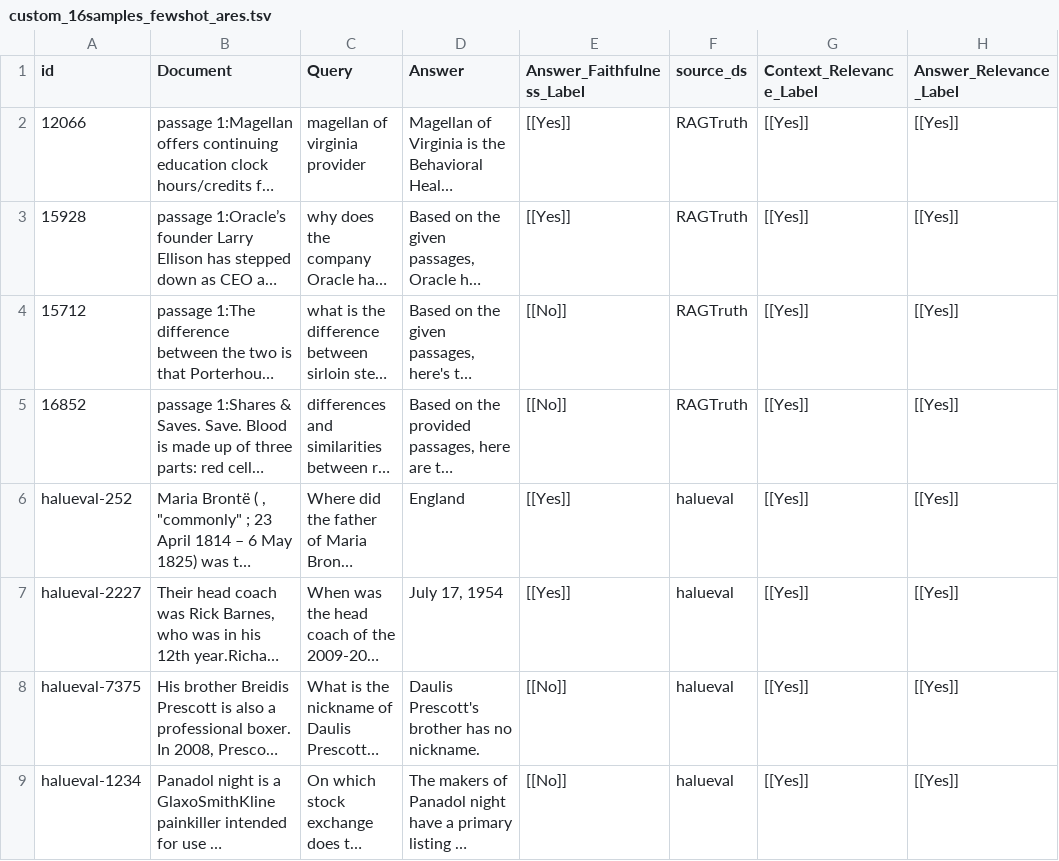
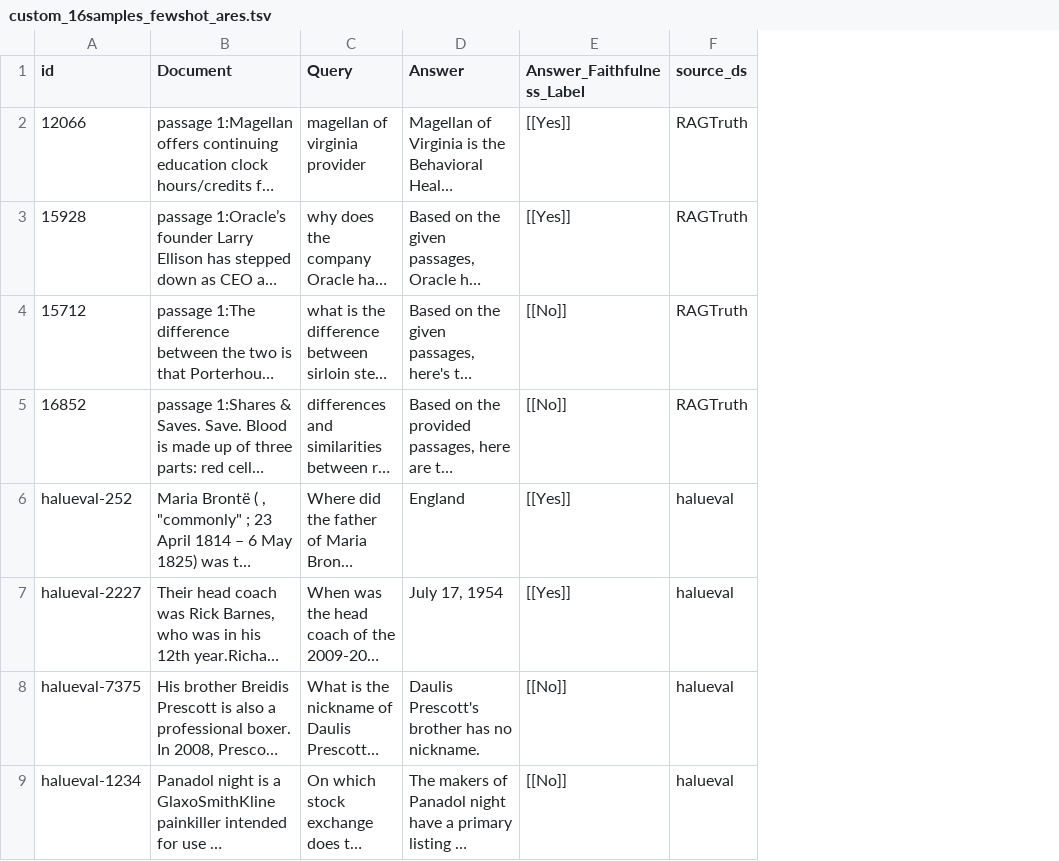
Before and after one commit to liuzihe02/obs, a TSV file: data/custom_16samples_fewshot_ares.tsv, drawn as a sheet; only a part is shown; long unchanged cells end in …; the diff names each change by its address in the sheet, - before the commit and + after, or states it on an @@ line.

```diff
--- a/data/custom_16samples_fewshot_ares.tsv
+++ b/data/custom_16samples_fewshot_ares.tsv
-column G (Context_Relevance_Label), rows 2-9: all [[Yes]]
-column H (Answer_Relevance_Label), rows 2-9: all [[Yes]]
```
Also changed, not shown: 4 other files.
